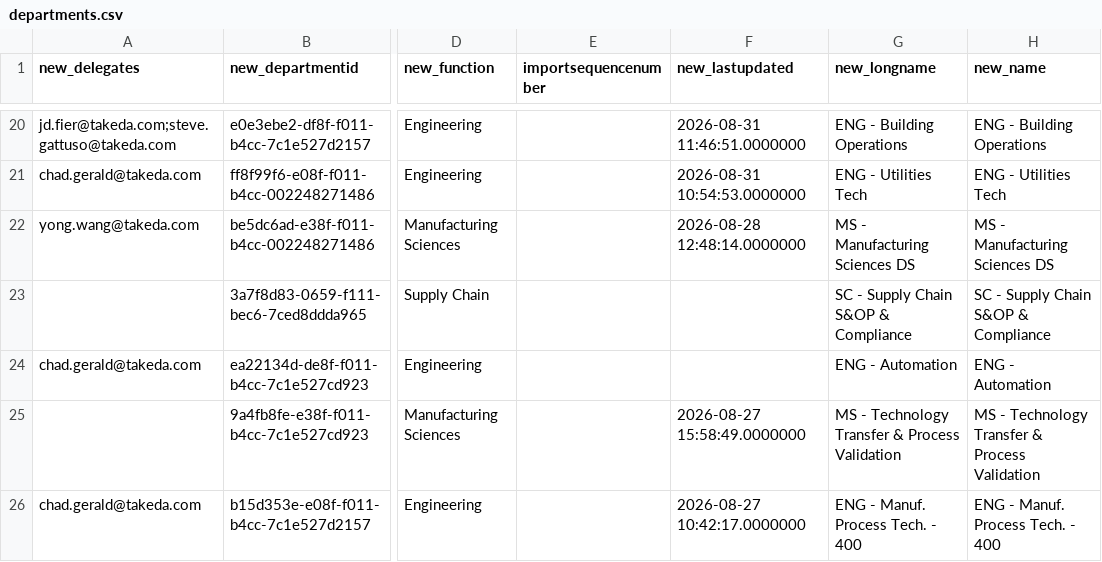
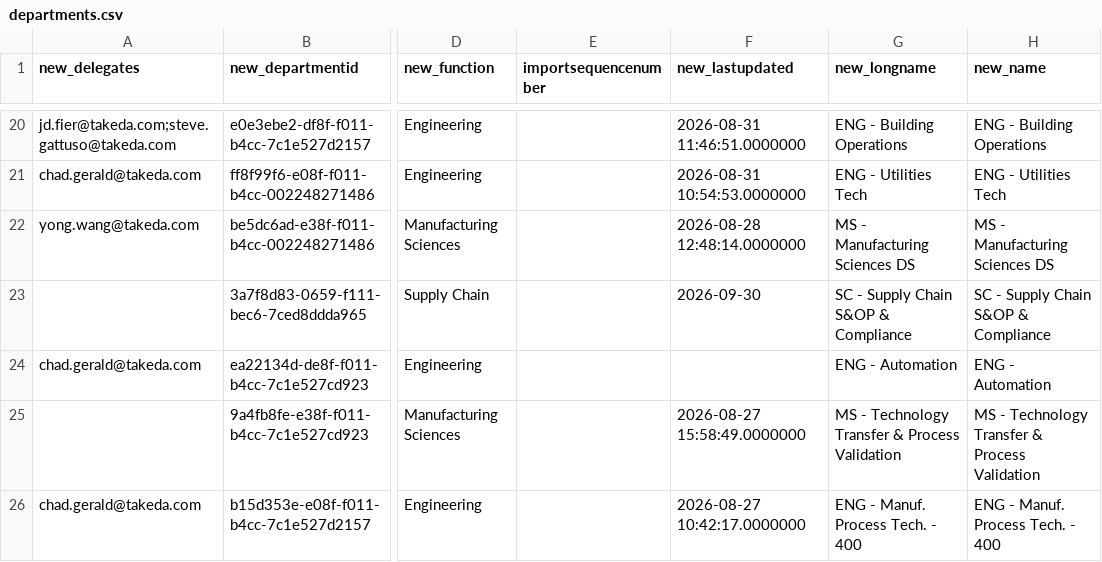
Before and after one commit to rcgerra/ClearPath2.0, a CSV file: backend/demo-data/departments.csv, drawn as a sheet; only a part is shown, gaps mark what is left out; the diff names each change by its address in the sheet, - before the commit and + after, or states it on an @@ line.

Commit message:
Attached Entra Login, Added Change Logs to Projects and Departments and reformattted Home Page and Carousel

```diff
--- a/backend/demo-data/departments.csv
+++ b/backend/demo-data/departments.csv
-F23 (new_lastupdated): (empty)
+F23 (new_lastupdated): 2026-09-30
```
Also changed, not shown: backend/demo-data/demo_person_skills.csv, backend/demo-data/projects.csv, 23 other files.
